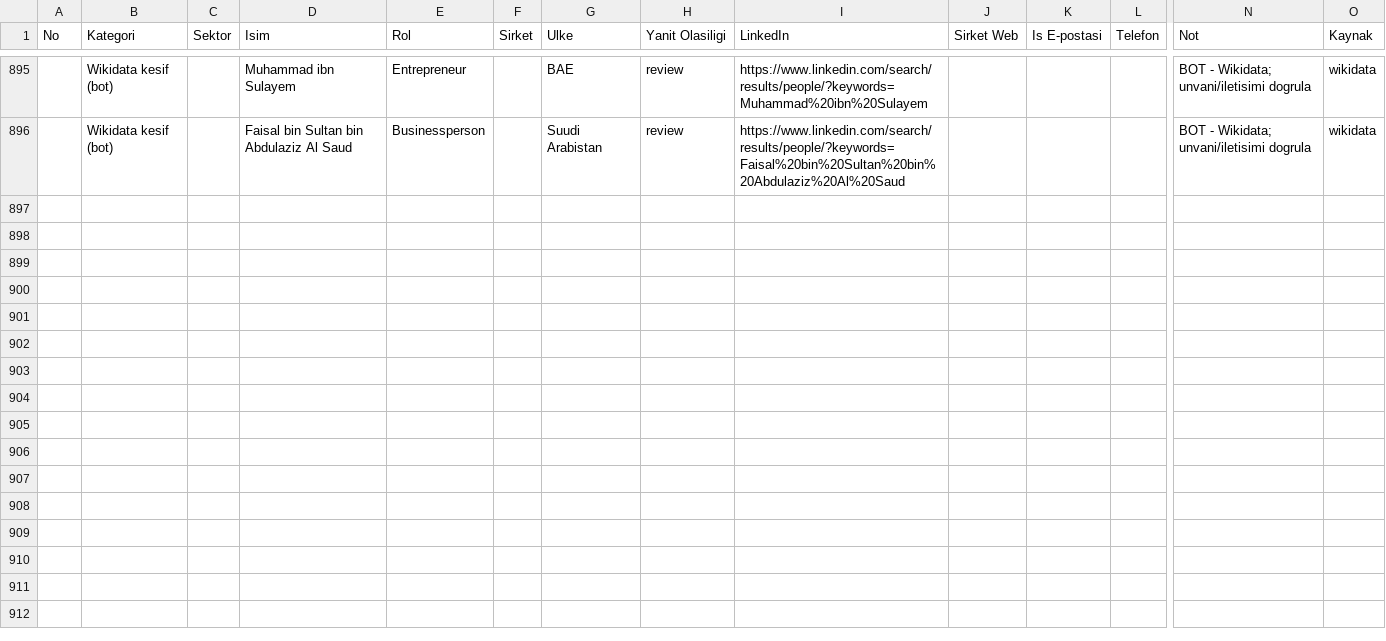
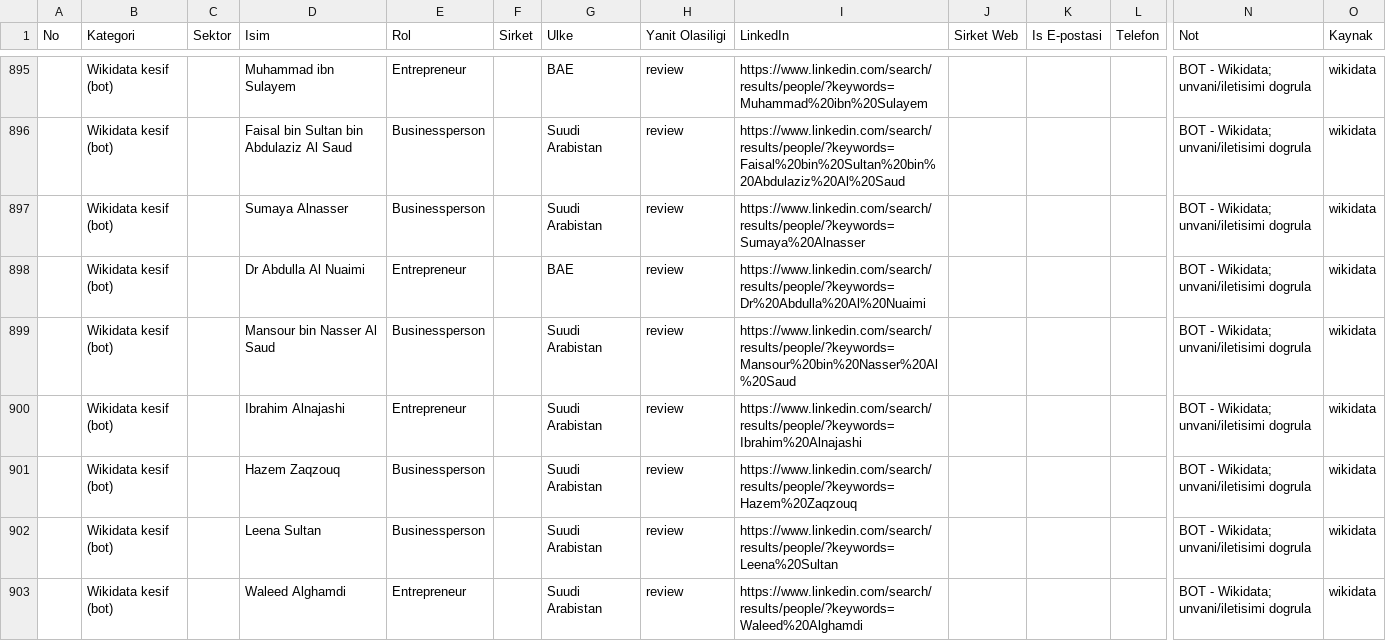
Before and after one commit to eslemsali99-eng/GCC-Lead-Finder-CRM-System, a CSV file: GCC_TUM_KISILER_LIVE.csv, drawn as a sheet; only a part is shown, gaps mark what is left out; rows hold the shown columns only; the diff covers the shown part only; the diff names each change by its address in the sheet, - before the commit and + after, or states it on an @@ line.

```diff
--- a/GCC_TUM_KISILER_LIVE.csv
+++ b/GCC_TUM_KISILER_LIVE.csv
+row 897:  | Wikidata kesif (bot) |  | Sumaya Alnasser | Businessperson |  | Suudi Arabistan | review | https://www.linkedin.com/search/results/people/?keywords=Sumaya%20Alnasser |  |  |  | BOT - Wikidata; unvani/iletisimi dogrula | wikidata
+row 898:  | Wikidata kesif (bot) |  | Dr Abdulla Al Nuaimi | Entrepreneur |  | BAE | review | https://www.linkedin.com/search/results/people/?keywords=Dr%20Abdulla%20Al%20Nuaimi |  |  |  | BOT - Wikidata; unvani/iletisimi dogrula | wikidata
+row 899:  | Wikidata kesif (bot) |  | Mansour bin Nasser Al Saud | Businessperson |  | Suudi Arabistan | review | https://www.linkedin.com/search/results/people/?keywords=Mansour%20bin%20Nasser%20Al%20Saud |  |  |  | BOT - Wikidata; unvani/iletisimi dogrula | wikidata
+row 900:  | Wikidata kesif (bot) |  | Ibrahim Alnajashi | Entrepreneur |  | Suudi Arabistan | review | https://www.linkedin.com/search/results/people/?keywords=Ibrahim%20Alnajashi |  |  |  | BOT - Wikidata; unvani/iletisimi dogrula | wikidata
+row 901:  | Wikidata kesif (bot) |  | Hazem Zaqzouq | Businessperson |  | Suudi Arabistan | review | https://www.linkedin.com/search/results/people/?keywords=Hazem%20Zaqzouq |  |  |  | BOT - Wikidata; unvani/iletisimi dogrula | wikidata
+row 902:  | Wikidata kesif (bot) |  | Leena Sultan | Businessperson |  | Suudi Arabistan | review | https://www.linkedin.com/search/results/people/?keywords=Leena%20Sultan |  |  |  | BOT - Wikidata; unvani/iletisimi dogrula | wikidata
+row 903:  | Wikidata kesif (bot) |  | Waleed Alghamdi | Entrepreneur |  | Suudi Arabistan | review | https://www.linkedin.com/search/results/people/?keywords=Waleed%20Alghamdi |  |  |  | BOT - Wikidata; unvani/iletisimi dogrula | wikidata
```
Also changed, not shown: 18 added rows elsewhere in this file, 1 other file.
